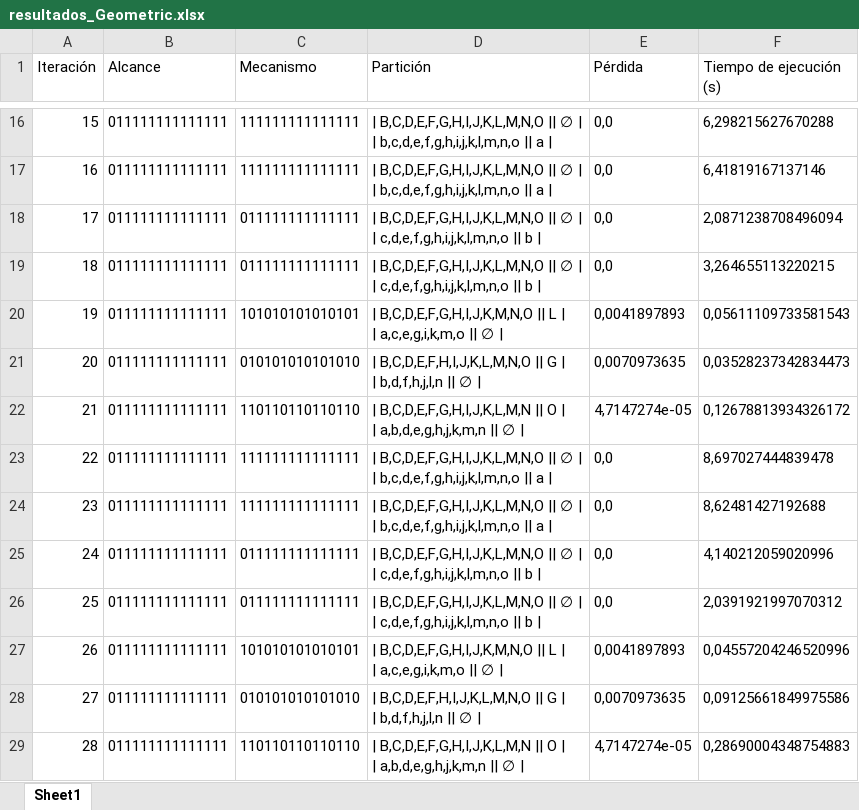
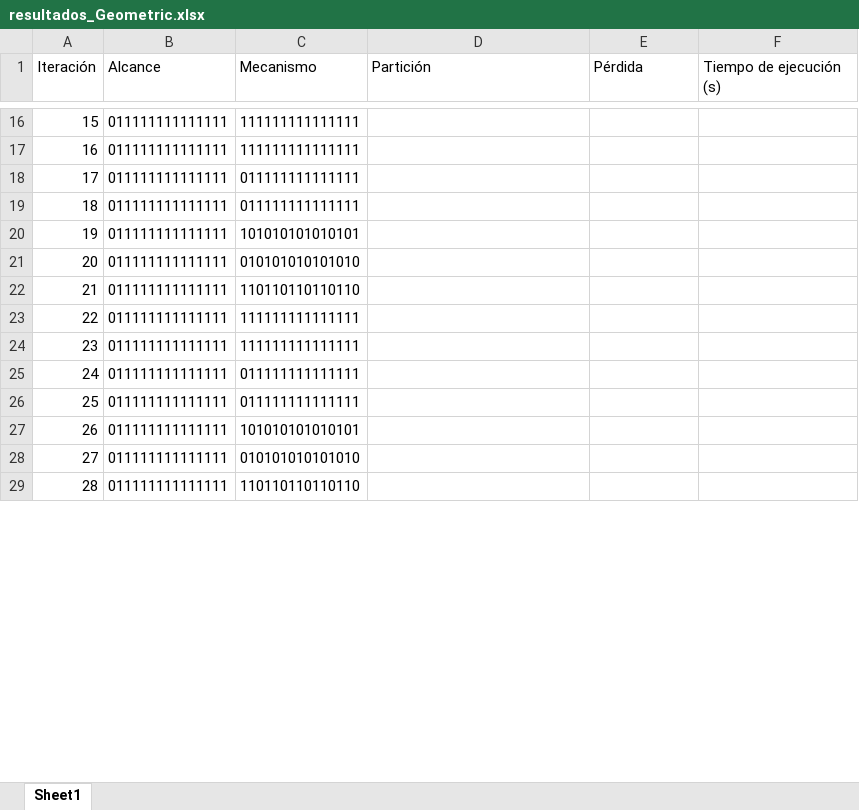
Before and after one commit to juanchito1234/proyecto_analisis, an Excel workbook: GeoMIP/results/resultados_Geometric.xlsx, sheet Sheet1, drawn as a sheet; only a part is shown, gaps mark what is left out; values as stored, in another font and other column widths than the file's, no borders; ↵ is a line break in a cell; the diff covers the shown part only; the diff names each change by its address in the sheet, - before the commit and + after, or states it on an @@ line.

```diff
--- a/GeoMIP/results/resultados_Geometric.xlsx (sheet Sheet1)
+++ b/GeoMIP/results/resultados_Geometric.xlsx (sheet Sheet1)
-D16:D17 (Partición): | B,C,D,E,F,G,H,I,J,K,L,M,N,O || ∅ | ↵ | b,c,d,e,f,g,h,i,j,k,l,m,n,o || a |
+D16:D17 (Partición): (empty)
-E16:E19 (Pérdida): 0,0
+E16:E19 (Pérdida): (empty)
-F16 (Tiempo de ejecución (s)): 6,298215627670288
+F16 (Tiempo de ejecución (s)): (empty)
-F17 (Tiempo de ejecución (s)): 6,41819167137146
+F17 (Tiempo de ejecución (s)): (empty)
-D18:D19 (Partición): | B,C,D,E,F,G,H,I,J,K,L,M,N,O || ∅ | ↵ | c,d,e,f,g,h,i,j,k,l,m,n,o || b |
+D18:D19 (Partición): (empty)
-F18 (Tiempo de ejecución (s)): 2,0871238708496094
+F18 (Tiempo de ejecución (s)): (empty)
-F19 (Tiempo de ejecución (s)): 3,264655113220215
+F19 (Tiempo de ejecución (s)): (empty)
-D20 (Partición): | B,C,D,E,F,G,H,I,J,K,M,N,O || L | ↵ | a,c,e,g,i,k,m,o || ∅ |
+D20 (Partición): (empty)
-E20 (Pérdida): 0,0041897893
+E20 (Pérdida): (empty)
-F20 (Tiempo de ejecución (s)): 0,05611109733581543
+F20 (Tiempo de ejecución (s)): (empty)
-D21 (Partición): | B,C,D,E,F,H,I,J,K,L,M,N,O || G | ↵ | b,d,f,h,j,l,n || ∅ |
+D21 (Partición): (empty)
-E21 (Pérdida): 0,0070973635
+E21 (Pérdida): (empty)
-F21 (Tiempo de ejecución (s)): 0,03528237342834473
+F21 (Tiempo de ejecución (s)): (empty)
-D22 (Partición): | B,C,D,E,F,G,H,I,J,K,L,M,N || O | ↵ | a,b,d,e,g,h,j,k,m,n || ∅ |
+D22 (Partición): (empty)
-E22 (Pérdida): 4,7147274e-05
+E22 (Pérdida): (empty)
-F22 (Tiempo de ejecución (s)): 0,12678813934326172
+F22 (Tiempo de ejecución (s)): (empty)
-D23:D24 (Partición): | B,C,D,E,F,G,H,I,J,K,L,M,N,O || ∅ | ↵ | b,c,d,e,f,g,h,i,j,k,l,m,n,o || a |
+D23:D24 (Partición): (empty)
-E23:E26 (Pérdida): 0,0
+E23:E26 (Pérdida): (empty)
-F23 (Tiempo de ejecución (s)): 8,697027444839478
+F23 (Tiempo de ejecución (s)): (empty)
-F24 (Tiempo de ejecución (s)): 8,62481427192688
+F24 (Tiempo de ejecución (s)): (empty)
-D25:D26 (Partición): | B,C,D,E,F,G,H,I,J,K,L,M,N,O || ∅ | ↵ | c,d,e,f,g,h,i,j,k,l,m,n,o || b |
+D25:D26 (Partición): (empty)
-F25 (Tiempo de ejecución (s)): 4,140212059020996
+F25 (Tiempo de ejecución (s)): (empty)
-F26 (Tiempo de ejecución (s)): 2,0391921997070312
+F26 (Tiempo de ejecución (s)): (empty)
-D27 (Partición): | B,C,D,E,F,G,H,I,J,K,M,N,O || L | ↵ | a,c,e,g,i,k,m,o || ∅ |
+D27 (Partición): (empty)
-E27 (Pérdida): 0,0041897893
+E27 (Pérdida): (empty)
-F27 (Tiempo de ejecución (s)): 0,04557204246520996
+F27 (Tiempo de ejecución (s)): (empty)
-D28 (Partición): | B,C,D,E,F,H,I,J,K,L,M,N,O || G | ↵ | b,d,f,h,j,l,n || ∅ |
+D28 (Partición): (empty)
-E28 (Pérdida): 0,0070973635
+E28 (Pérdida): (empty)
-F28 (Tiempo de ejecución (s)): 0,09125661849975586
+F28 (Tiempo de ejecución (s)): (empty)
-D29 (Partición): | B,C,D,E,F,G,H,I,J,K,L,M,N || O | ↵ | a,b,d,e,g,h,j,k,m,n || ∅ |
+D29 (Partición): (empty)
-E29 (Pérdida): 4,7147274e-05
+E29 (Pérdida): (empty)
-F29 (Tiempo de ejecución (s)): 0,28690004348754883
+F29 (Tiempo de ejecución (s)): (empty)
```
Also changed, not shown: 108 edited cells elsewhere in this sheet, 17 other files.
